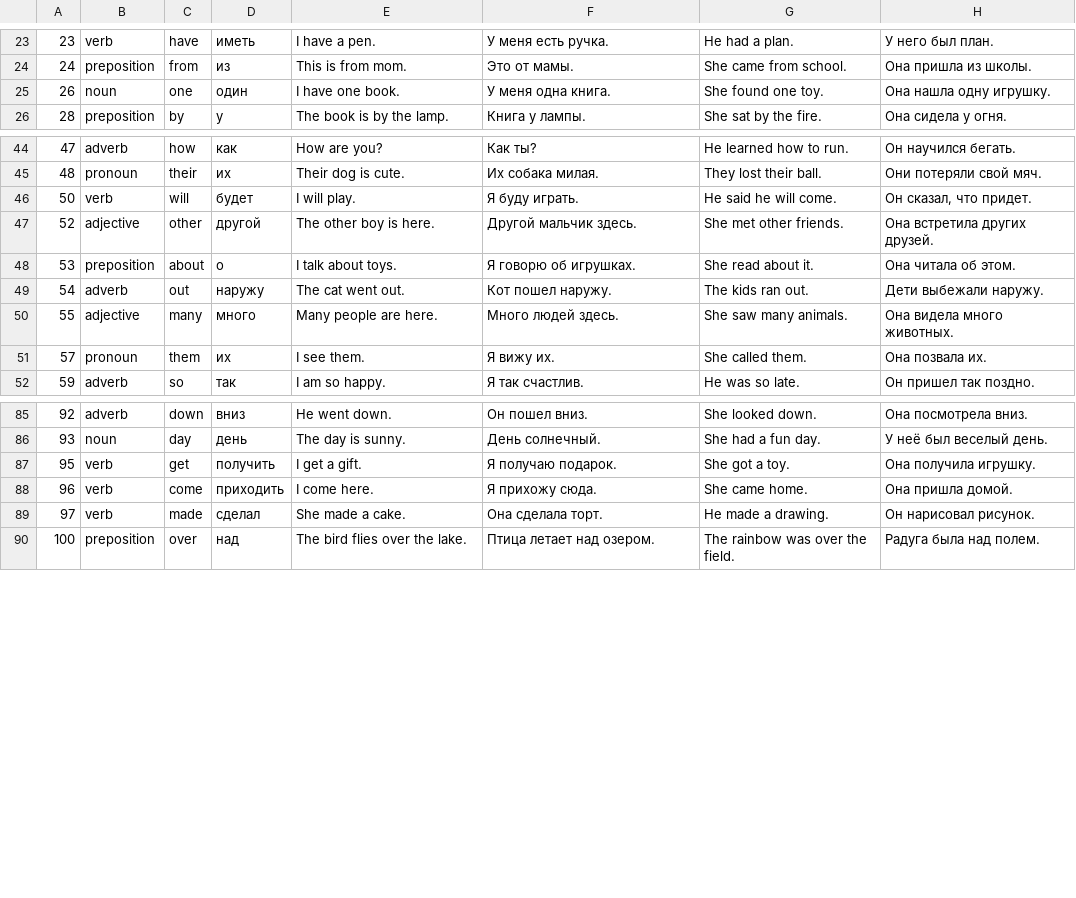
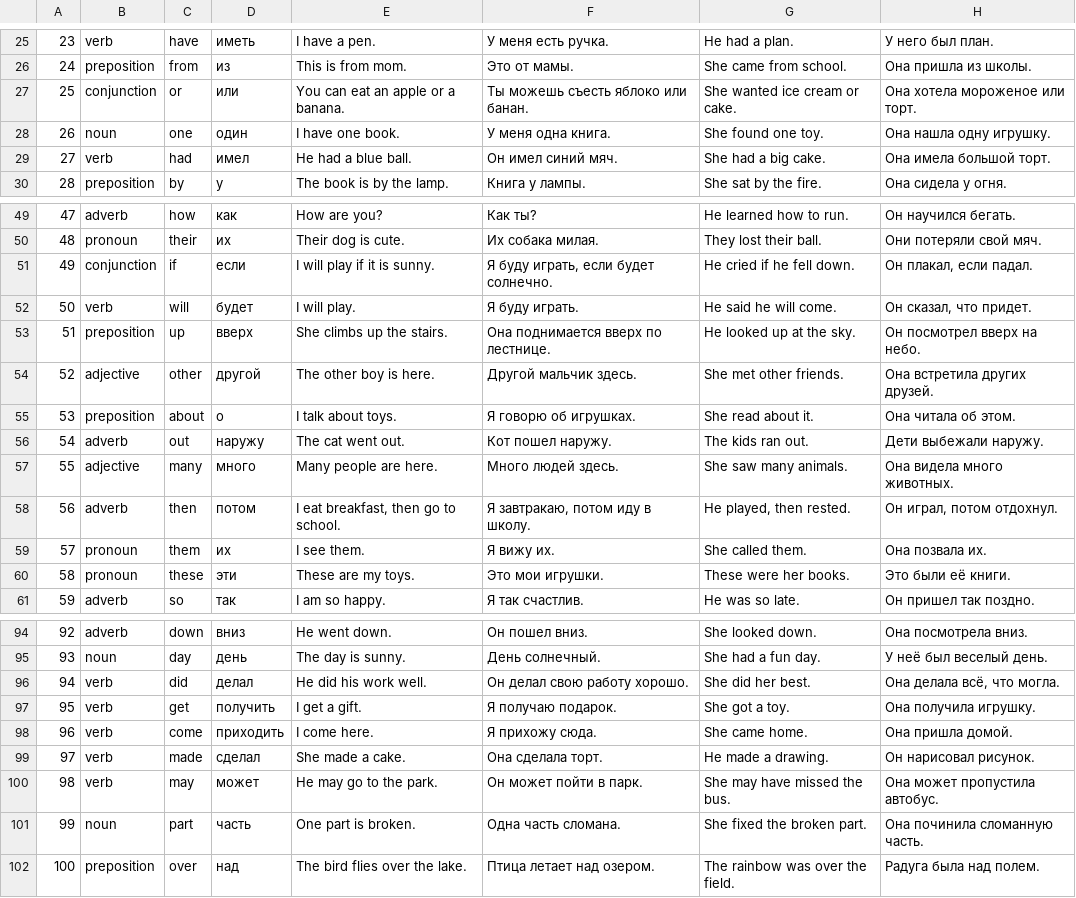
Before and after one commit to deemp/anki-decks, a CSV file: frequency/en/en-ru/sightwords/words.csv, drawn as a sheet; only a part is shown, gaps mark what is left out; the diff covers the shown part only; the diff names each change by its address in the sheet, - before the commit and + after, or states it on an @@ line.

Commit message:
feat(en-ru-sightwords): missing rows

```diff
--- a/frequency/en/en-ru/sightwords/words.csv
+++ b/frequency/en/en-ru/sightwords/words.csv
+row 27: 25 | conjunction | or | или | You can eat an apple or a banana. | Ты можешь съесть яблоко или банан. | She wanted ice cream or cake. | Она хотела мороженое или торт.
+row 29: 27 | verb | had | имел | He had a blue ball. | Он имел синий мяч. | She had a big cake. | Она имела большой торт.
+row 51: 49 | conjunction | if | если | I will play if it is sunny. | Я буду играть, если будет солнечно. | He cried if he fell down. | Он плакал, если падал.
+row 53: 51 | preposition | up | вверх | She climbs up the stairs. | Она поднимается вверх по лестнице. | He looked up at the sky. | Он посмотрел вверх на небо.
+row 58: 56 | adverb | then | потом | I eat breakfast, then go to school. | Я завтракаю, потом иду в школу. | He played, then rested. | Он играл, потом отдохнул.
+row 60: 58 | pronoun | these | эти | These are my toys. | Это мои игрушки. | These were her books. | Это были её книги.
+row 96: 94 | verb | did | делал | He did his work well. | Он делал свою работу хорошо. | She did her best. | Она делала всё, что могла.
+row 100: 98 | verb | may | может | He may go to the park. | Он может пойти в парк. | She may have missed the bus. | Она может пропустила автобус.
+row 101: 99 | noun | part | часть | One part is broken. | Одна часть сломана. | She fixed the broken part. | Она починила сломанную часть.
```
Also changed, not shown: 3 added rows and 1 edited cell elsewhere in this file.
